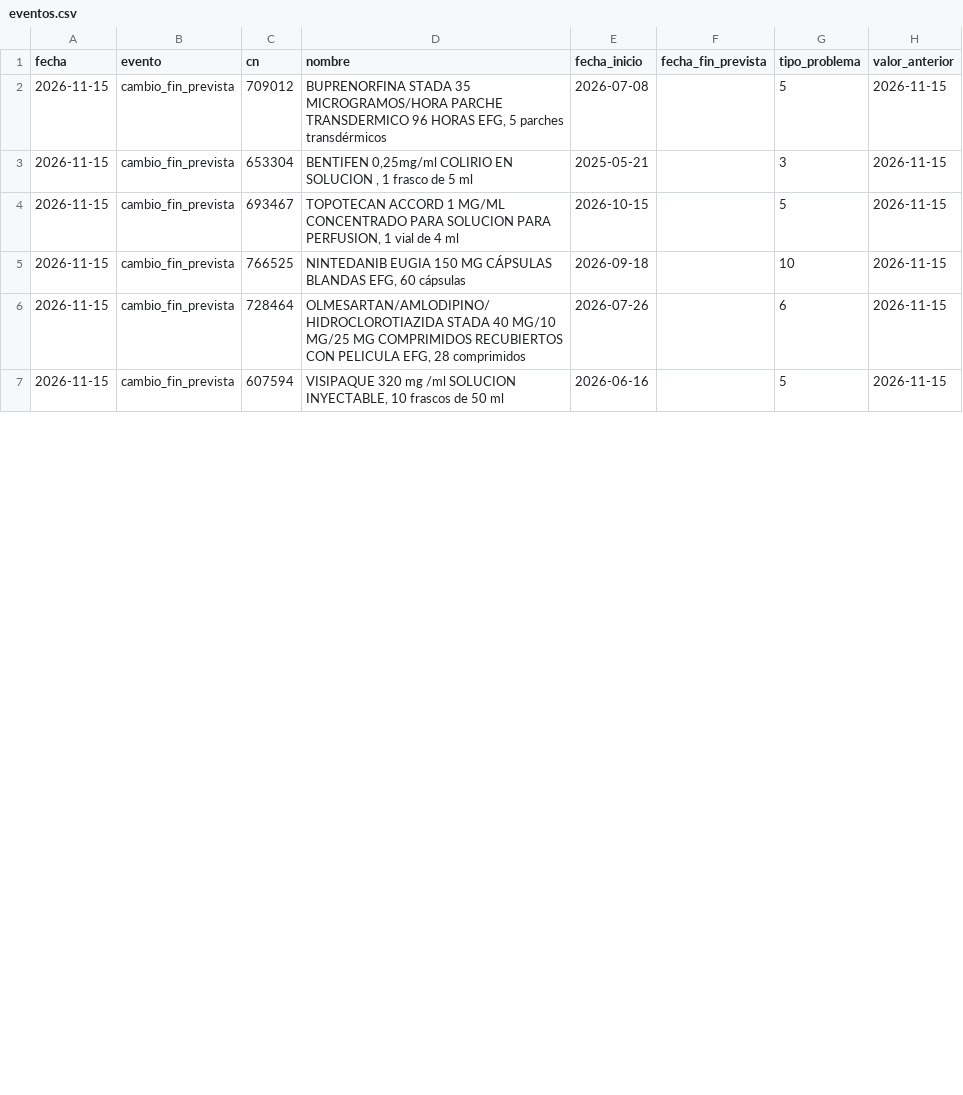
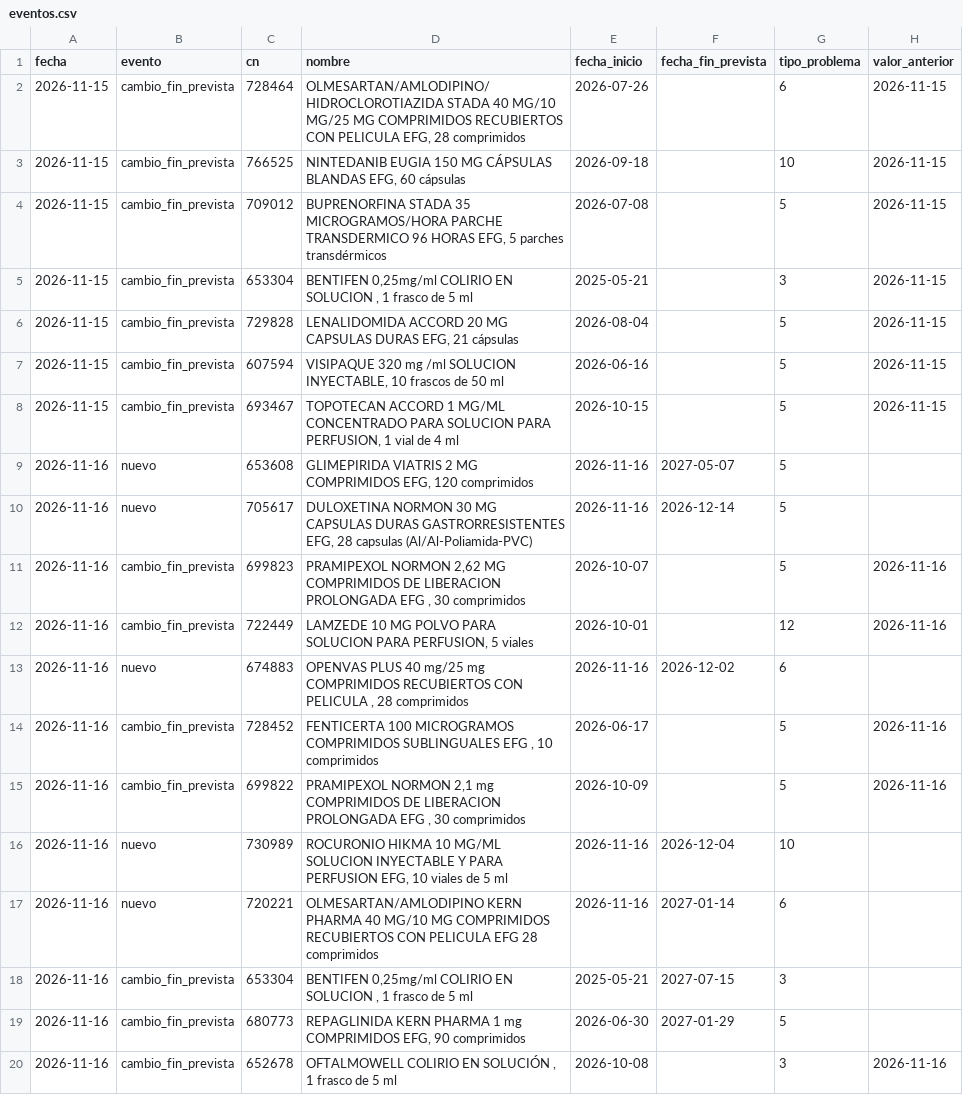
Before and after one commit to nataliaarrabal/Desabastecimiento-Stock, a CSV file: datos_limpios/eventos.csv, drawn as a sheet; only a part is shown; the diff covers the shown part only.

```diff
--- a/datos_limpios/eventos.csv
+++ b/datos_limpios/eventos.csv
@@ -1,7 +1,20 @@
 fecha,evento,cn,nombre,fecha_inicio,fecha_fin_prevista,tipo_problema,valor_anterior
+2026-11-15,cambio_fin_prevista,728464,"OLMESARTAN/AMLODIPINO/HIDROCLOROTIAZIDA STADA 40 MG/10 MG/25 MG COMPRIMIDOS RECUBIERTOS CON PELICULA EFG, 28 comprimidos",2026-07-26,,6,2026-11-15
+2026-11-15,cambio_fin_prevista,766525,"NINTEDANIB EUGIA 150 MG CÁPSULAS BLANDAS EFG, 60 cápsulas",2026-09-18,,10,2026-11-15
 2026-11-15,cambio_fin_prevista,709012,"BUPRENORFINA STADA 35 MICROGRAMOS/HORA PARCHE TRANSDERMICO 96 HORAS EFG, 5 parches transdérmicos",2026-07-08,,5,2026-11-15
 2026-11-15,cambio_fin_prevista,653304,"BENTIFEN 0,25mg/ml COLIRIO EN SOLUCION , 1 frasco de 5 ml",2025-05-21,,3,2026-11-15
+2026-11-15,cambio_fin_prevista,729828,"LENALIDOMIDA ACCORD 20 MG CAPSULAS DURAS EFG, 21 cápsulas",2026-08-04,,5,2026-11-15
+2026-11-15,cambio_fin_prevista,607594,"VISIPAQUE 320 mg /ml SOLUCION INYECTABLE, 10 frascos de 50 ml",2026-06-16,,5,2026-11-15
 2026-11-15,cambio_fin_prevista,693467,"TOPOTECAN ACCORD 1 MG/ML CONCENTRADO PARA SOLUCION PARA PERFUSION, 1 vial de 4 ml",2026-10-15,,5,2026-11-15
-2026-11-15,cambio_fin_prevista,766525,"NINTEDANIB EUGIA 150 MG CÁPSULAS BLANDAS EFG, 60 cápsulas",2026-09-18,,10,2026-11-15
-2026-11-15,cambio_fin_prevista,728464,"OLMESARTAN/AMLODIPINO/HIDROCLOROTIAZIDA STADA 40 MG/10 MG/25 MG COMPRIMIDOS RECUBIERTOS CON PELICULA EFG, 28 comprimidos",2026-07-26,,6,2026-11-15
-2026-11-15,cambio_fin_prevista,607594,"VISIPAQUE 320 mg /ml SOLUCION INYECTABLE, 10 frascos de 50 ml",2026-06-16,,5,2026-11-15
+2026-11-16,nuevo,653608,"GLIMEPIRIDA VIATRIS 2 MG COMPRIMIDOS EFG, 120 comprimidos",2026-11-16,2027-05-07,5,
+2026-11-16,nuevo,705617,"DULOXETINA NORMON 30 MG CAPSULAS DURAS GASTRORRESISTENTES EFG, 28 capsulas (Al/Al-Poliamida-PVC)",2026-11-16,2026-12-14,5,
+2026-11-16,cambio_fin_prevista,699823,"PRAMIPEXOL NORMON 2,62 MG COMPRIMIDOS DE LIBERACION PROLONGADA EFG , 30 comprimidos",2026-10-07,,5,2026-11-16
+2026-11-16,cambio_fin_prevista,722449,"LAMZEDE 10 MG POLVO PARA SOLUCION PARA PERFUSION, 5 viales",2026-10-01,,12,2026-11-16
+2026-11-16,nuevo,674883,"OPENVAS PLUS 40 mg/25 mg COMPRIMIDOS RECUBIERTOS CON PELICULA , 28 comprimidos",2026-11-16,2026-12-02,6,
+2026-11-16,cambio_fin_prevista,728452,"FENTICERTA 100 MICROGRAMOS COMPRIMIDOS SUBLINGUALES EFG , 10 comprimidos",2026-06-17,,5,2026-11-16
+2026-11-16,cambio_fin_prevista,699822,"PRAMIPEXOL NORMON 2,1 mg COMPRIMIDOS DE LIBERACION PROLONGADA  EFG , 30 comprimidos",2026-10-09,,5,2026-11-16
+2026-11-16,nuevo,730989,"ROCURONIO HIKMA 10 MG/ML SOLUCION INYECTABLE Y PARA PERFUSION EFG, 10 viales de 5 ml",2026-11-16,2026-12-04,10,
+2026-11-16,nuevo,720221,OLMESARTAN/AMLODIPINO KERN PHARMA 40 MG/10 MG COMPRIMIDOS RECUBIERTOS CON PELICULA EFG 28 comprimidos,2026-11-16,2027-01-14,6,
+2026-11-16,cambio_fin_prevista,653304,"BENTIFEN 0,25mg/ml COLIRIO EN SOLUCION , 1 frasco de 5 ml",2025-05-21,2027-07-15,3,
+2026-11-16,cambio_fin_prevista,680773,"REPAGLINIDA KERN PHARMA 1 mg COMPRIMIDOS EFG, 90 comprimidos",2026-06-30,2027-01-29,5,
+2026-11-16,cambio_fin_prevista,652678,"OFTALMOWELL COLIRIO EN SOLUCIÓN , 1 frasco de 5 ml",2026-10-08,,3,2026-11-16
```
Also changed, not shown: 11 added rows and 5 edited cells elsewhere in this file, datos_limpios/alternativas_resumen.csv, datos_limpios/historico_episodios.csv, 7 other files.
